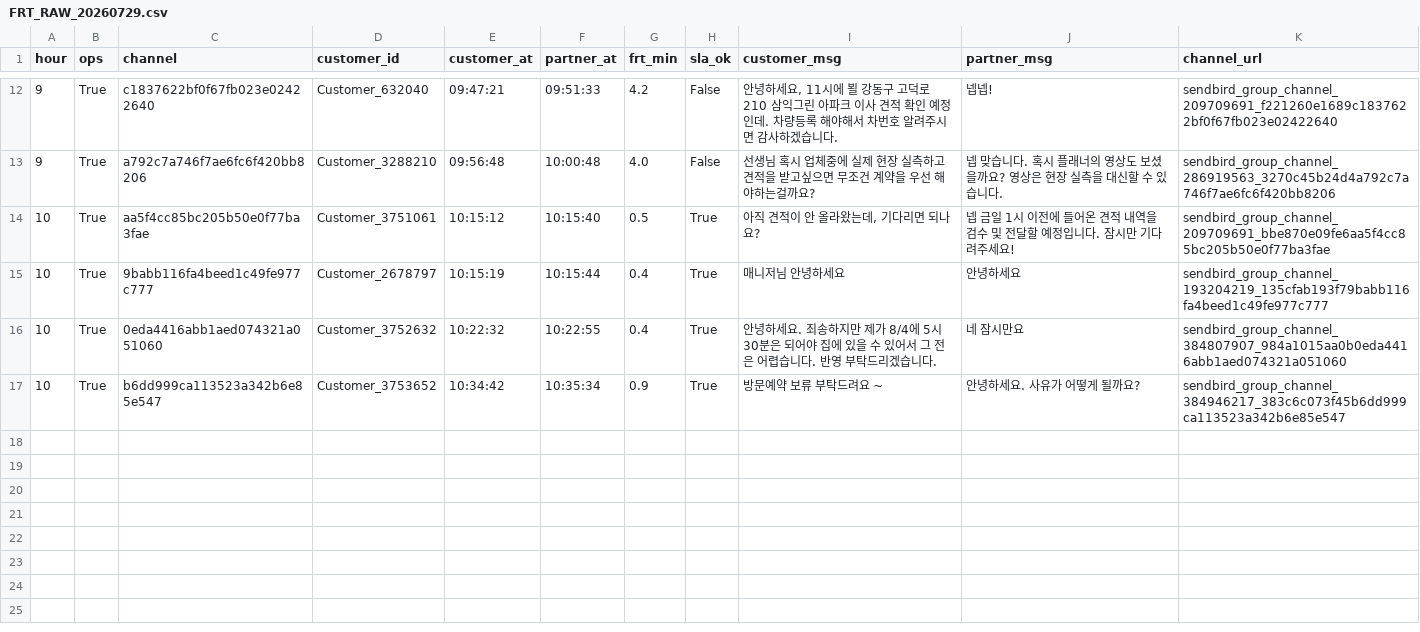
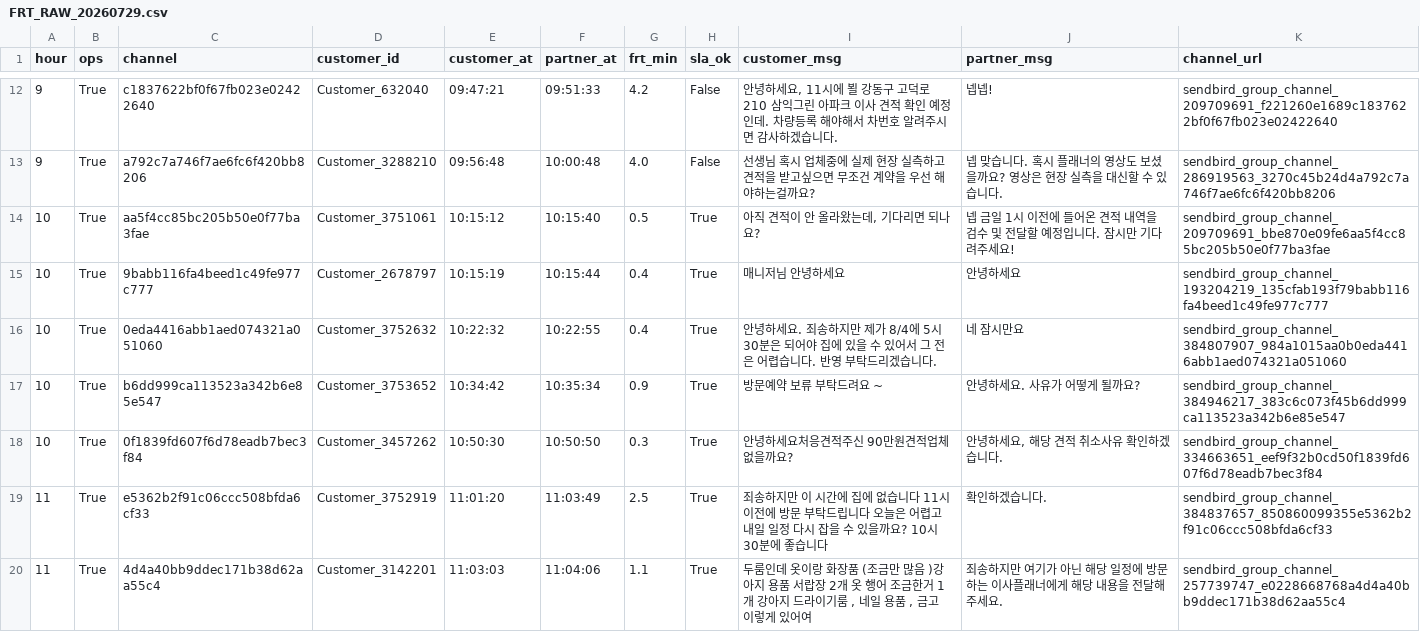
Before and after one commit to miso-cx/moving-by-miso-cx-frt-dashboard, a CSV file: daily/raw/FRT_RAW_20260729.csv, drawn as a sheet; only a part is shown, gaps mark what is left out.

```diff
--- a/daily/raw/FRT_RAW_20260729.csv
+++ b/daily/raw/FRT_RAW_20260729.csv
@@ -17 +17,4 @@
 10,True,b6dd999ca113523a342b6e85e547,Customer_3753652,10:34:42,10:35:34,0.9,True,방문예약  보류 부탁드려요 ~,안녕하세요. 사유가 어떻게 될까요?,sendbird_group_channel_384946217_383c6c073f45b6dd999ca113523a342b6e85e547
+10,True,0f1839fd607f6d78eadb7bec3f84,Customer_3457262,10:50:30,10:50:50,0.3,True,안녕하세요처응견적주신 90만원견적업체없을까요?,"안녕하세요, 해당 견적 취소사유 확인하겠습니다.",sendbird_group_channel_334663651_eef9f32b0cd50f1839fd607f6d78eadb7bec3f84
+11,True,e5362b2f91c06ccc508bfda6cf33,Customer_3752919,11:01:20,11:03:49,2.5,True,죄송하지만 이 시간에 집에 없습니다 11시 이전에 방문 부탁드립니다 오늘은 어렵고 내일 일정 다시 잡을 수 있을까요? 10시30분에 좋습니다,확인하겠습니다.,sendbird_group_channel_384837657_850860099355e5362b2f91c06ccc508bfda6cf33
+11,True,4d4a40bb9ddec171b38d62aa55c4,Customer_3142201,11:03:03,11:04:06,1.1,True,"두룸인데 옷이랑 화장품 (조금만 많음 )강아지 용품 서랍장 2개  옷 행어 조금한거 1개 강아지 드라이기룸 , 네일 용품 , 금고 이렇게 있어여",죄송하지만 여기가 아닌 해당 일정에 방문하는 이사플래너에게 해당 내용을 전달해주세요.,sendbird_group_channel_257739747_e0228668768a4d4a40bb9ddec171b38d62aa55c4
```
Also changed, not shown: 1 other file.
